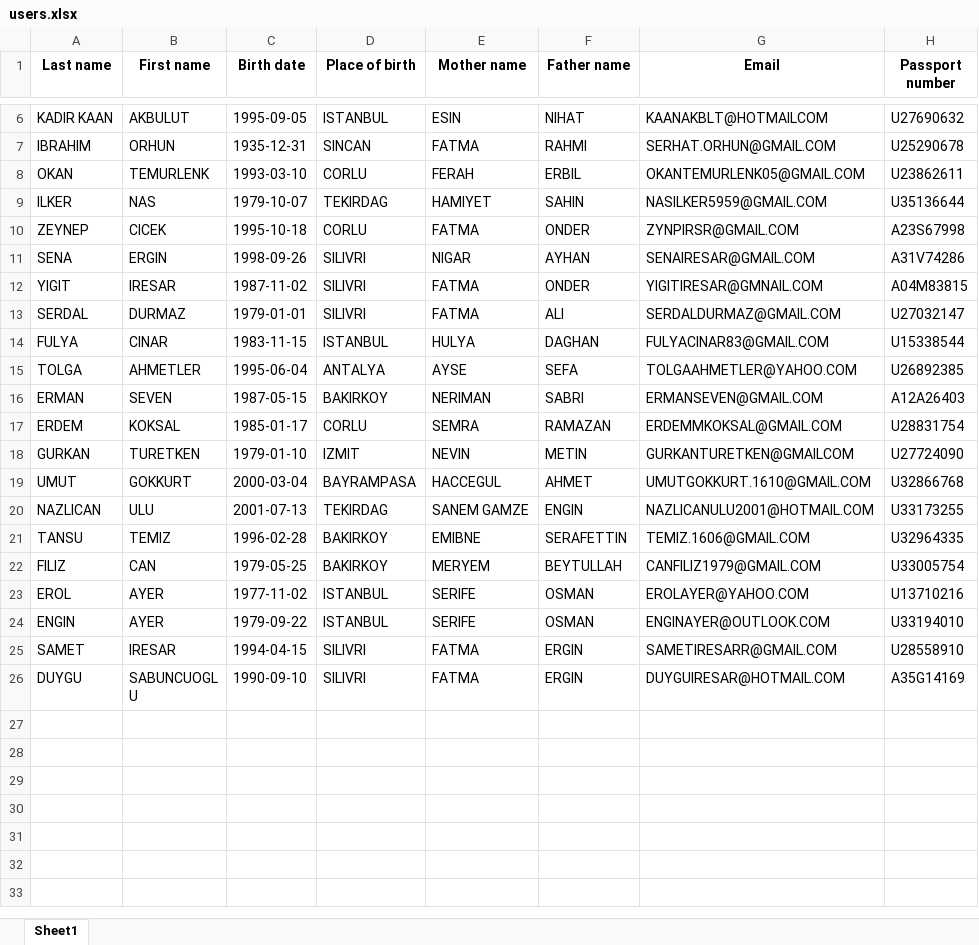
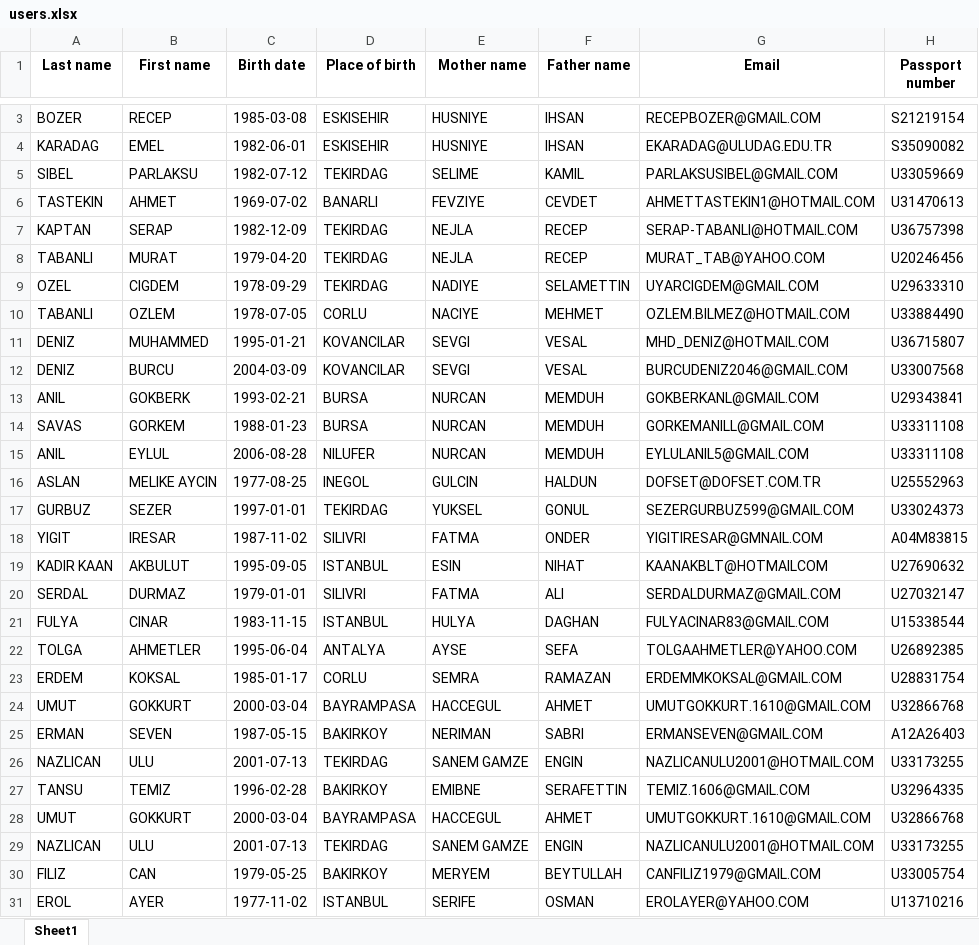
Before and after one commit to devtolmachev/registrator-romania, an Excel workbook: users.xlsx, sheet Sheet1, drawn as a sheet; only a part is shown, gaps mark what is left out; the shorter side is filled out with more unchanged rows; values as stored, in another font and other column widths than the file's, no borders; removed rows and columns are numbered as before the commit, all else as after; the diff covers the shown part only; the diff names each change by its address in the sheet, - before the commit and + after, or states it on an @@ line.

Commit message:
updaate users data

```diff
--- a/users.xlsx (sheet Sheet1)
+++ b/users.xlsx (sheet Sheet1)
+row 3: BOZER | RECEP | 1985-03-08 | ESKISEHIR | HUSNIYE | IHSAN | RECEPBOZER@GMAIL.COM | S21219154
+row 4: KARADAG | EMEL | 1982-06-01 | ESKISEHIR | HUSNIYE | IHSAN | EKARADAG@ULUDAG.EDU.TR | S35090082
+row 5: SIBEL | PARLAKSU | 1982-07-12 | TEKIRDAG | SELIME | KAMIL | PARLAKSUSIBEL@GMAIL.COM | U33059669
+row 6: TASTEKIN | AHMET | 1969-07-02 | BANARLI | FEVZIYE | CEVDET | AHMETTASTEKIN1@HOTMAIL.COM | U31470613
+row 7: KAPTAN | SERAP | 1982-12-09 | TEKIRDAG | NEJLA | RECEP | SERAP-TABANLI@HOTMAIL.COM | U36757398
+row 8: TABANLI | MURAT | 1979-04-20 | TEKIRDAG | NEJLA | RECEP | MURAT_TAB@YAHOO.COM | U20246456
+row 9: OZEL | CIGDEM | 1978-09-29 | TEKIRDAG | NADIYE | SELAMETTIN | UYARCIGDEM@GMAIL.COM | U29633310
+row 10: TABANLI | OZLEM | 1978-07-05 | CORLU | NACIYE | MEHMET | OZLEM.BILMEZ@HOTMAIL.COM | U33884490
+row 11: DENIZ | MUHAMMED | 1995-01-21 | KOVANCILAR | SEVGI | VESAL | MHD_DENIZ@HOTMAIL.COM | U36715807
+row 12: DENIZ | BURCU | 2004-03-09 | KOVANCILAR | SEVGI | VESAL | BURCUDENIZ2046@GMAIL.COM | U33007568
+row 13: ANIL | GOKBERK | 1993-02-21 | BURSA | NURCAN | MEMDUH | GOKBERKANL@GMAIL.COM | U29343841
+row 14: SAVAS | GORKEM | 1988-01-23 | BURSA | NURCAN | MEMDUH | GORKEMANILL@GMAIL.COM | U33311108
+row 15: ANIL | EYLUL | 2006-08-28 | NILUFER | NURCAN | MEMDUH | EYLULANIL5@GMAIL.COM | U33311108
+row 16: ASLAN | MELIKE AYCIN | 1977-08-25 | INEGOL | GULCIN | HALDUN | DOFSET@DOFSET.COM.TR | U25552963
+row 17: GURBUZ | SEZER | 1997-01-01 | TEKIRDAG | YUKSEL | GONUL | SEZERGURBUZ599@GMAIL.COM | U33024373
@@ row 12 moved to row 18: YIGIT @@
-row 7: IBRAHIM | ORHUN | 1935-12-31 | SINCAN | FATMA | RAHMI | SERHAT.ORHUN@GMAIL.COM | U25290678
-row 8: OKAN | TEMURLENK | 1993-03-10 | CORLU | FERAH | ERBIL | OKANTEMURLENK05@GMAIL.COM | U23862611
-row 9: ILKER | NAS | 1979-10-07 | TEKIRDAG | HAMIYET | SAHIN | NASILKER5959@GMAIL.COM | U35136644
-row 10: ZEYNEP | CICEK | 1995-10-18 | CORLU | FATMA | ONDER | ZYNPIRSR@GMAIL.COM | A23S67998
-row 11: SENA | ERGIN | 1998-09-26 | SILIVRI | NIGAR | AYHAN | SENAIRESAR@GMAIL.COM | A31V74286
@@ row 17 moved to row 23: ERDEM @@
+row 24: UMUT | GOKKURT | 2000-03-04 | BAYRAMPASA | HACCEGUL | AHMET | UMUTGOKKURT.1610@GMAIL.COM | U32866768
-row 18: GURKAN | TURETKEN | 1979-01-10 | IZMIT | NEVIN | METIN | GURKANTURETKEN@GMAILCOM | U27724090
+row 26: NAZLICAN | ULU | 2001-07-13 | TEKIRDAG | SANEM GAMZE | ENGIN | NAZLICANULU2001@HOTMAIL.COM | U33173255
@@ row 21 moved to row 27: TANSU @@
```
Also changed, not shown: 2 added rows and 4 removed rows elsewhere in this sheet, 1 other file.
